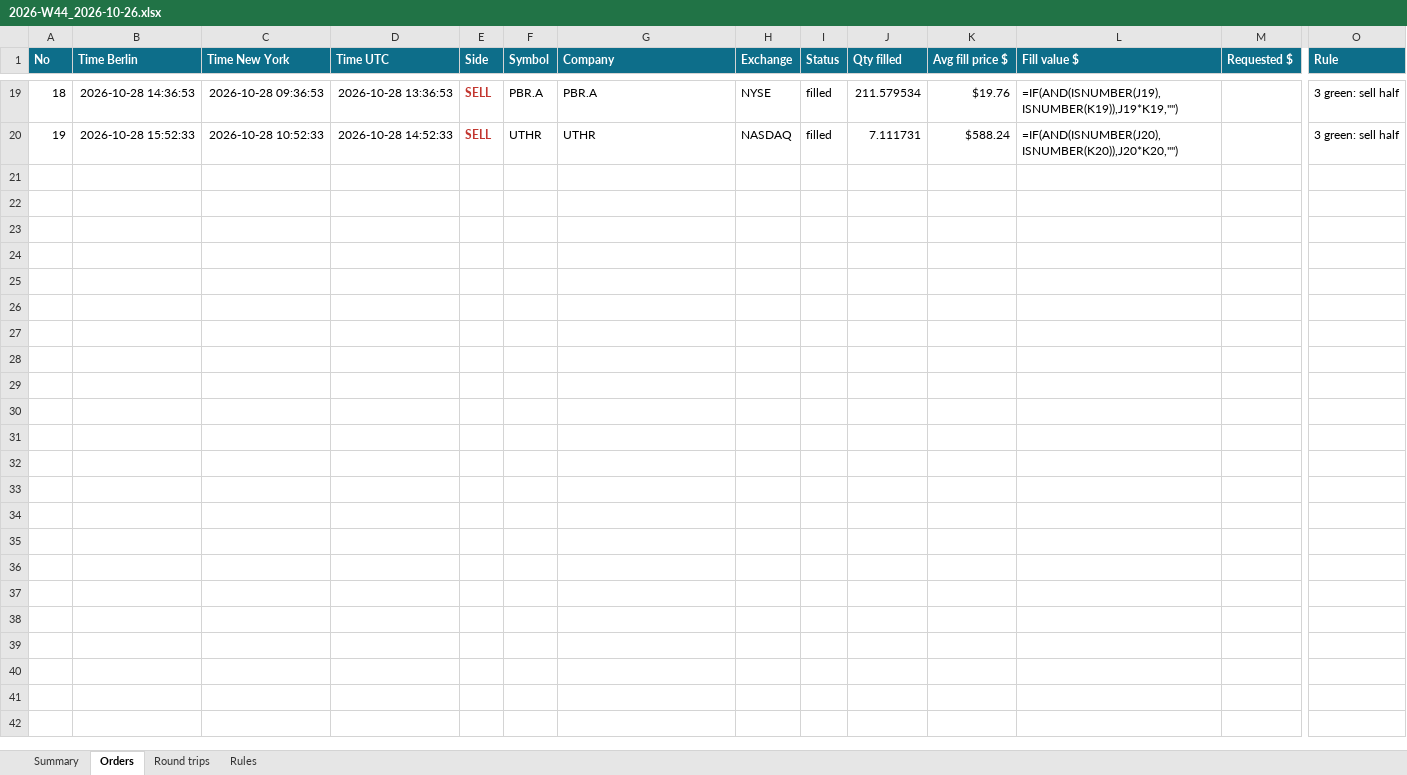
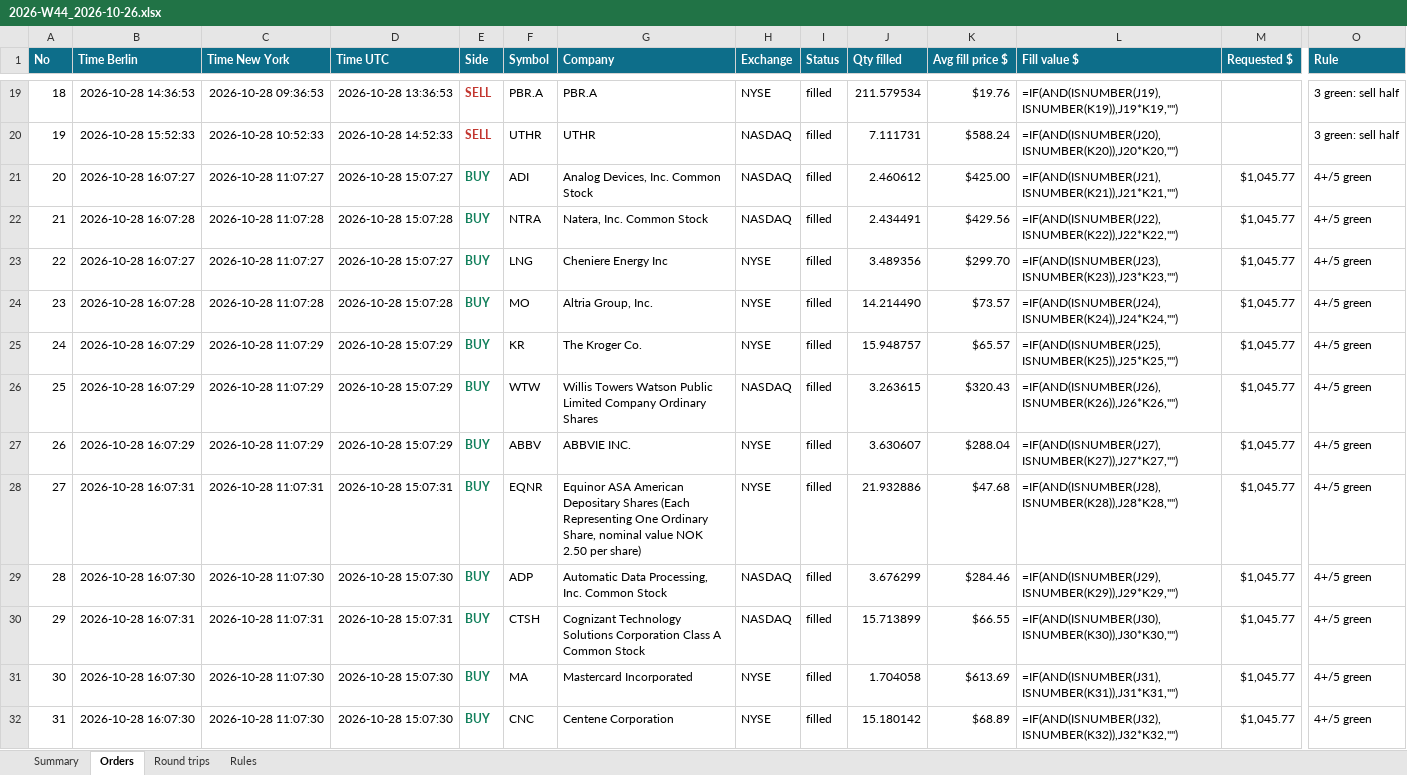
Before and after one commit to minto2196/my-claude-trade, an Excel workbook: trade-records/excel/2026-W44_2026-10-26.xlsx, sheet Orders, drawn as a sheet; only a part is shown, gaps mark what is left out; values as stored, in another font and other column widths than the file's, no borders; formulas without a stored value are shown as written; table styles not drawn; rows hold the shown columns only; the diff names each change by its address in the sheet, - before the commit and + after, or states it on an @@ line.

Commit message:
records: 2026-10-28 15:07 UTC

```diff
--- a/trade-records/excel/2026-W44_2026-10-26.xlsx (sheet Orders)
+++ b/trade-records/excel/2026-W44_2026-10-26.xlsx (sheet Orders)
+row 21: 20 | 2026-10-28 16:07:27 | 2026-10-28 11:07:27 | 2026-10-28 15:07:27 | BUY | ADI | Analog Devices, Inc. Common Stock | NASDAQ | filled | 2.460612 | $425.00 | =IF(AND(ISNUMBER(J21),ISNUMBER(K21)),J21*K21,"") | $1,045.77 | 4+/5 green
+row 22: 21 | 2026-10-28 16:07:28 | 2026-10-28 11:07:28 | 2026-10-28 15:07:28 | BUY | NTRA | Natera, Inc. Common Stock | NASDAQ | filled | 2.434491 | $429.56 | =IF(AND(ISNUMBER(J22),ISNUMBER(K22)),J22*K22,"") | $1,045.77 | 4+/5 green
+row 23: 22 | 2026-10-28 16:07:27 | 2026-10-28 11:07:27 | 2026-10-28 15:07:27 | BUY | LNG | Cheniere Energy Inc | NYSE | filled | 3.489356 | $299.70 | =IF(AND(ISNUMBER(J23),ISNUMBER(K23)),J23*K23,"") | $1,045.77 | 4+/5 green
+row 24: 23 | 2026-10-28 16:07:28 | 2026-10-28 11:07:28 | 2026-10-28 15:07:28 | BUY | MO | Altria Group, Inc. | NYSE | filled | 14.214490 | $73.57 | =IF(AND(ISNUMBER(J24),ISNUMBER(K24)),J24*K24,"") | $1,045.77 | 4+/5 green
+row 25: 24 | 2026-10-28 16:07:29 | 2026-10-28 11:07:29 | 2026-10-28 15:07:29 | BUY | KR | The Kroger Co. | NYSE | filled | 15.948757 | $65.57 | =IF(AND(ISNUMBER(J25),ISNUMBER(K25)),J25*K25,"") | $1,045.77 | 4+/5 green
+row 26: 25 | 2026-10-28 16:07:29 | 2026-10-28 11:07:29 | 2026-10-28 15:07:29 | BUY | WTW | Willis Towers Watson Public Limited Company Ordinary Shares | NASDAQ | filled | 3.263615 | $320.43 | =IF(AND(ISNUMBER(J26),ISNUMBER(K26)),J26*K26,"") | $1,045.77 | 4+/5 green
+row 27: 26 | 2026-10-28 16:07:29 | 2026-10-28 11:07:29 | 2026-10-28 15:07:29 | BUY | ABBV | ABBVIE INC. | NYSE | filled | 3.630607 | $288.04 | =IF(AND(ISNUMBER(J27),ISNUMBER(K27)),J27*K27,"") | $1,045.77 | 4+/5 green
+row 28: 27 | 2026-10-28 16:07:31 | 2026-10-28 11:07:31 | 2026-10-28 15:07:31 | BUY | EQNR | Equinor ASA American Depositary Shares (Each Representing One Ordinary Share, nominal value NOK 2.50 per share) | NYSE | filled | 21.932886 | $47.68 | =IF(AND(ISNUMBER(J28),ISNUMBER(K28)),J28*K28,"") | $1,045.77 | 4+/5 green
+row 29: 28 | 2026-10-28 16:07:30 | 2026-10-28 11:07:30 | 2026-10-28 15:07:30 | BUY | ADP | Automatic Data Processing, Inc. Common Stock | NASDAQ | filled | 3.676299 | $284.46 | =IF(AND(ISNUMBER(J29),ISNUMBER(K29)),J29*K29,"") | $1,045.77 | 4+/5 green
+row 30: 29 | 2026-10-28 16:07:31 | 2026-10-28 11:07:31 | 2026-10-28 15:07:31 | BUY | CTSH | Cognizant Technology Solutions Corporation Class A Common Stock | NASDAQ | filled | 15.713899 | $66.55 | =IF(AND(ISNUMBER(J30),ISNUMBER(K30)),J30*K30,"") | $1,045.77 | 4+/5 green
+row 31: 30 | 2026-10-28 16:07:30 | 2026-10-28 11:07:30 | 2026-10-28 15:07:30 | BUY | MA | Mastercard Incorporated | NYSE | filled | 1.704058 | $613.69 | =IF(AND(ISNUMBER(J31),ISNUMBER(K31)),J31*K31,"") | $1,045.77 | 4+/5 green
+row 32: 31 | 2026-10-28 16:07:30 | 2026-10-28 11:07:30 | 2026-10-28 15:07:30 | BUY | CNC | Centene Corporation | NYSE | filled | 15.180142 | $68.89 | =IF(AND(ISNUMBER(J32),ISNUMBER(K32)),J32*K32,"") | $1,045.77 | 4+/5 green
```
Also changed, not shown: sheet Round trips, sheet Summary, sheet Rules, 6 other files.
